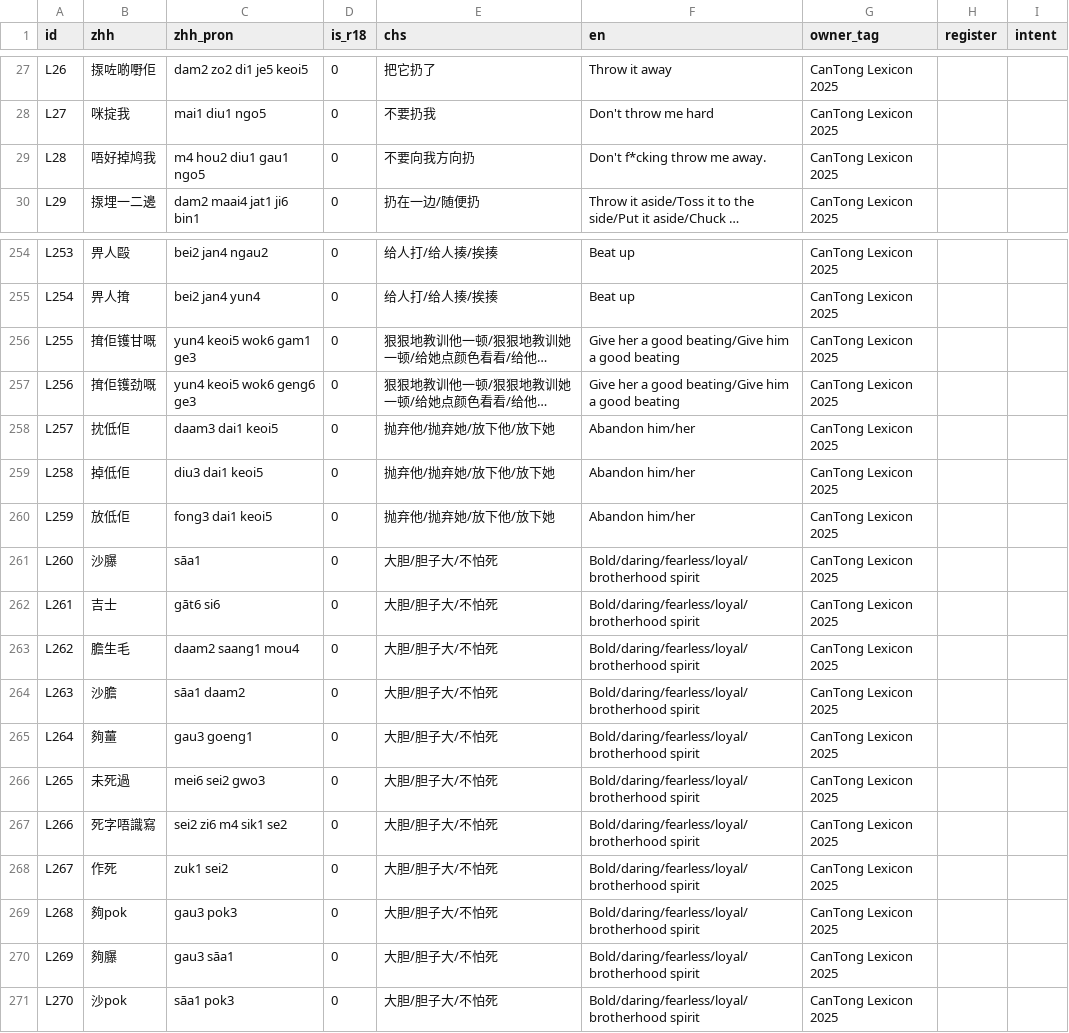
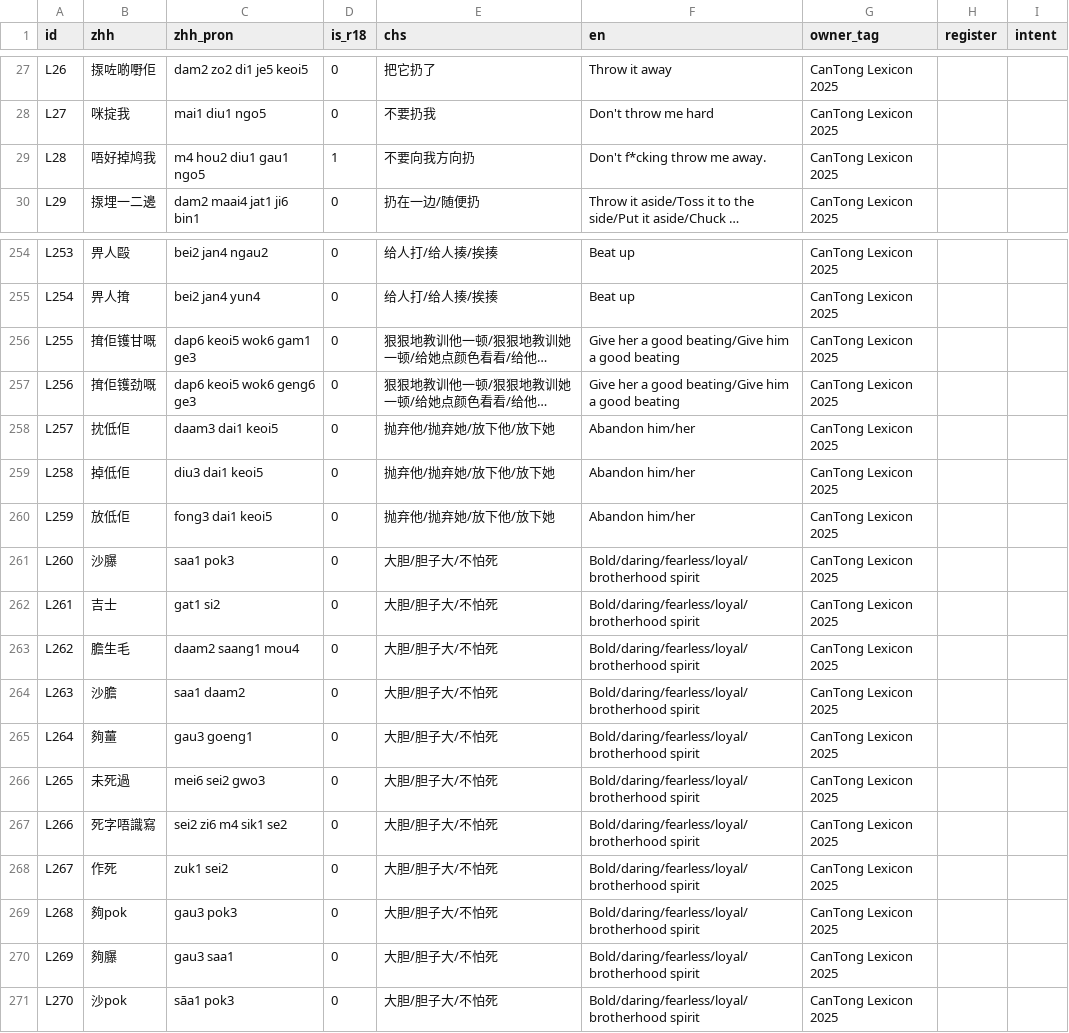
Before and after one commit to Joker9405/can-tongv2, a CSV file: public/lexeme.csv, drawn as a sheet; only a part is shown, gaps mark what is left out; long unchanged cells end in …; the diff names each change by its address in the sheet, - before the commit and + after, or states it on an @@ line.

```diff
--- a/public/lexeme.csv
+++ b/public/lexeme.csv
-D29 (is_r18): 0
+D29 (is_r18): 1
-C256 (zhh_pron): yun4 keoi5 wok6 gam1 ge3
+C256 (zhh_pron): dap6 keoi5 wok6 gam1 ge3
-C257 (zhh_pron): yun4 keoi5 wok6 geng6 ge3
+C257 (zhh_pron): dap6 keoi5 wok6 geng6 ge3
-C261 (zhh_pron): sāa1
+C261 (zhh_pron): saa1 pok3
-C262 (zhh_pron): gāt6 si6
+C262 (zhh_pron): gat1 si2
-C264 (zhh_pron): sāa1 daam2
+C264 (zhh_pron): saa1 daam2
-C270 (zhh_pron): gau3 sāa1
+C270 (zhh_pron): gau3 saa1
```
Also changed, not shown: 2 other files.
